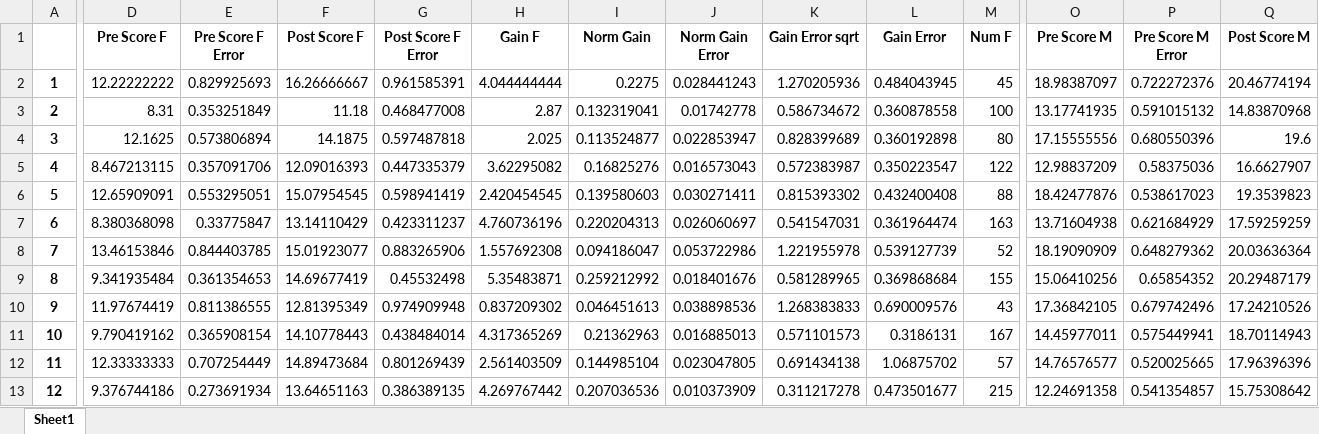
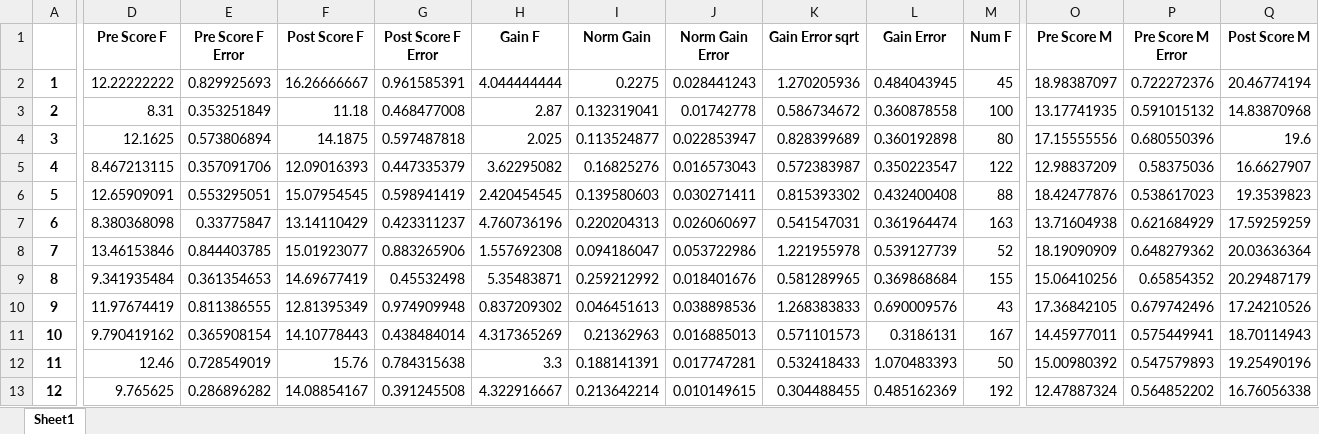
Before and after one commit to maya-patel/Honours-FCI-data, an Excel workbook: 2014-2020_by_gender_by_year.xlsx, sheet Sheet1, drawn as a sheet; only a part is shown, gaps mark what is left out; values as stored, in another font and other column widths than the file's, no borders; the diff covers the shown part only; the diff names each change by its address in the sheet, - before the commit and + after, or states it on an @@ line.

```diff
--- a/2014-2020_by_gender_by_year.xlsx (sheet Sheet1)
+++ b/2014-2020_by_gender_by_year.xlsx (sheet Sheet1)
-D12 (Pre Score F): 12.33333333
+D12 (Pre Score F): 12.46
-E12 (Pre Score F Error): 0.707254449
+E12 (Pre Score F Error): 0.728549019
-F12 (Post Score F): 14.89473684
+F12 (Post Score F): 15.76
-G12 (Post Score F Error): 0.801269439
+G12 (Post Score F Error): 0.784315638
-H12 (Gain F): 2.561403509
+H12 (Gain F): 3.3
-I12 (Norm Gain): 0.144985104
+I12 (Norm Gain): 0.188141391
-J12 (Norm Gain Error): 0.023047805
+J12 (Norm Gain Error): 0.017747281
-K12 (Gain Error sqrt): 0.691434138
+K12 (Gain Error sqrt): 0.532418433
-L12 (Gain Error): 1.06875702
+L12 (Gain Error): 1.070483393
-M12 (Num F): 57
+M12 (Num F): 50
-O12 (Pre Score M): 14.76576577
+O12 (Pre Score M): 15.00980392
-P12 (Pre Score M Error): 0.520025665
+P12 (Pre Score M Error): 0.547579893
-Q12 (Post Score M): 17.96396396
+Q12 (Post Score M): 19.25490196
-D13 (Pre Score F): 9.376744186
+D13 (Pre Score F): 9.765625
-E13 (Pre Score F Error): 0.273691934
+E13 (Pre Score F Error): 0.286896282
-F13 (Post Score F): 13.64651163
+F13 (Post Score F): 14.08854167
-G13 (Post Score F Error): 0.386389135
+G13 (Post Score F Error): 0.391245508
-H13 (Gain F): 4.269767442
+H13 (Gain F): 4.322916667
-I13 (Norm Gain): 0.207036536
+I13 (Norm Gain): 0.213642214
-J13 (Norm Gain Error): 0.010373909
+J13 (Norm Gain Error): 0.010149615
-K13 (Gain Error sqrt): 0.311217278
+K13 (Gain Error sqrt): 0.304488455
-L13 (Gain Error): 0.473501677
+L13 (Gain Error): 0.485162369
-M13 (Num F): 215
+M13 (Num F): 192
-O13 (Pre Score M): 12.24691358
+O13 (Pre Score M): 12.47887324
-P13 (Pre Score M Error): 0.541354857
+P13 (Pre Score M Error): 0.564852202
-Q13 (Post Score M): 15.75308642
+Q13 (Post Score M): 16.76056338
```
Also changed, not shown: 14 edited cells elsewhere in this sheet, Post_test_by_question.xlsx, Pre_test_by_question.xlsx, 7 other files.
